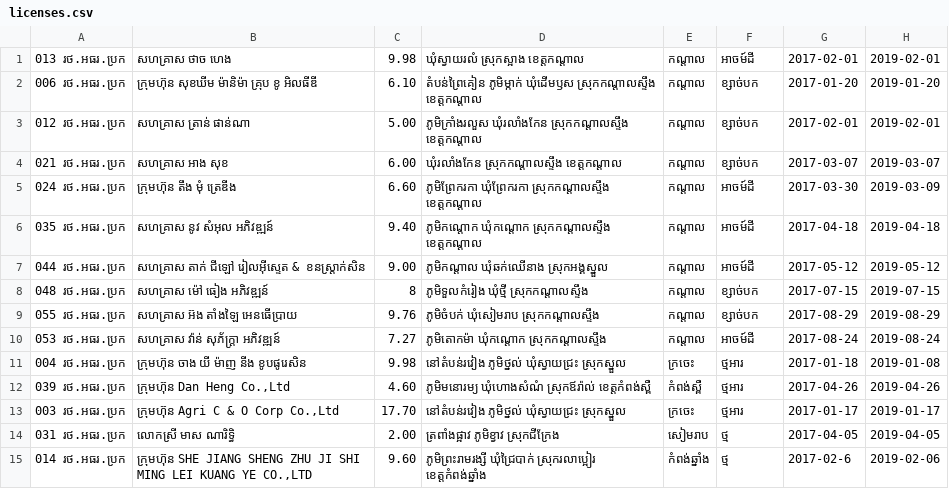
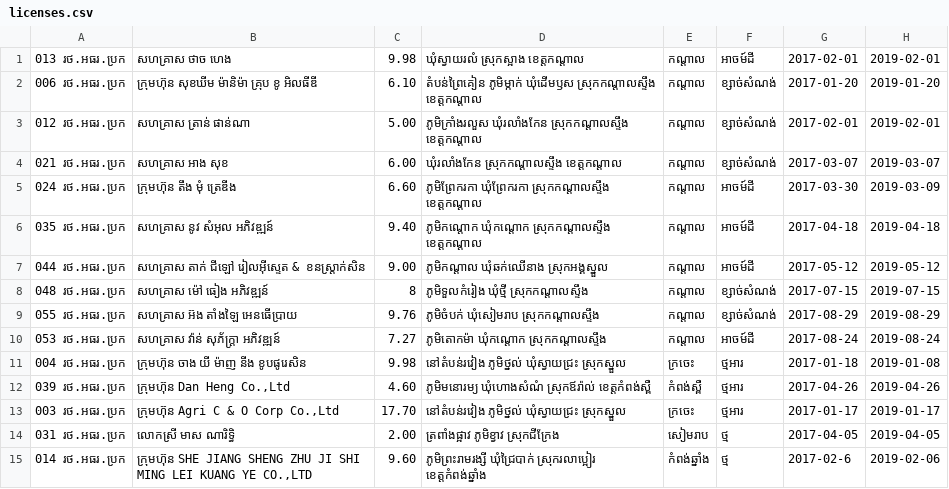
Before and after one commit to PrinceNorin/mne, a CSV file: db/licenses.csv, drawn as a sheet; the diff names each change by its address in the sheet, - before the commit and + after, or states it on an @@ line.

```diff
--- a/db/licenses.csv
+++ b/db/licenses.csv
-F2:F4: ខ្សាច់បក
+F2:F4: ខ្សាច់សំណង់
-F8:F9: ខ្សាច់បក
+F8:F9: ខ្សាច់សំណង់
```
Also changed, not shown: 32 other files.
